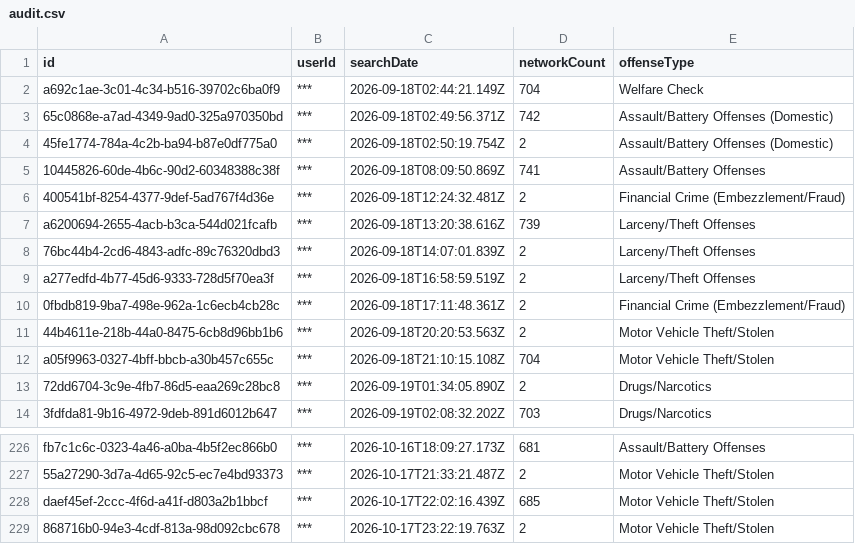
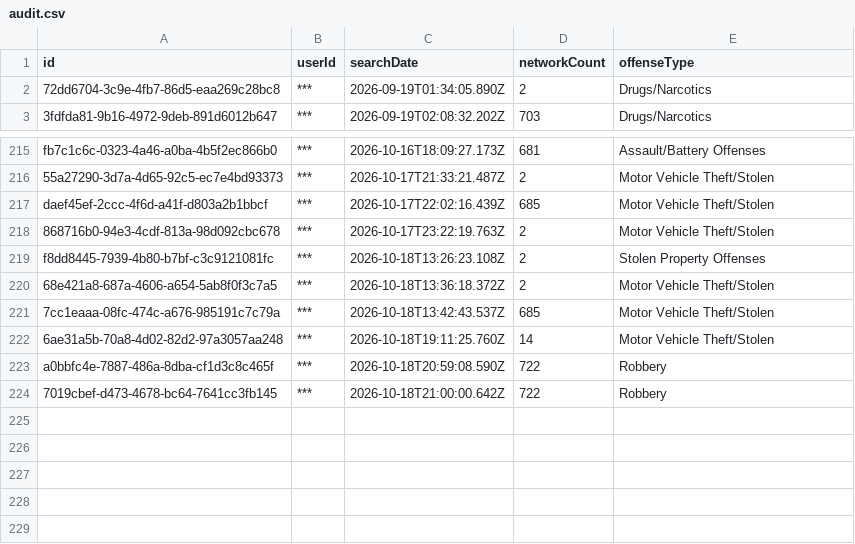
Before and after one commit to Cantica-Systems/mi-flock-transparency, a CSV file: kent/raw/wyoming-city-pd/audit.csv, drawn as a sheet; only a part is shown, gaps mark what is left out.

```diff
--- a/kent/raw/wyoming-city-pd/audit.csv
+++ b/kent/raw/wyoming-city-pd/audit.csv
@@ -1,13 +1,2 @@
 "id","userId","searchDate","networkCount","offenseType"
-"a692c1ae-3c01-4c34-b516-39702c6ba0f9","***","2026-09-18T02:44:21.149Z","704","Welfare Check"
-"65c0868e-a7ad-4349-9ad0-325a970350bd","***","2026-09-18T02:49:56.371Z","742","Assault/Battery Offenses (Domestic)"
-"45fe1774-784a-4c2b-ba94-b87e0df775a0","***","2026-09-18T02:50:19.754Z","2","Assault/Battery Offenses (Domestic)"
-"10445826-60de-4b6c-90d2-60348388c38f","***","2026-09-18T08:09:50.869Z","741","Assault/Battery Offenses"
-"400541bf-8254-4377-9def-5ad767f4d36e","***","2026-09-18T12:24:32.481Z","2","Financial Crime (Embezzlement/Fraud)"
-"a6200694-2655-4acb-b3ca-544d021fcafb","***","2026-09-18T13:20:38.616Z","739","Larceny/Theft Offenses"
-"76bc44b4-2cd6-4843-adfc-89c76320dbd3","***","2026-09-18T14:07:01.839Z","2","Larceny/Theft Offenses"
-"a277edfd-4b77-45d6-9333-728d5f70ea3f","***","2026-09-18T16:58:59.519Z","2","Larceny/Theft Offenses"
-"0fbdb819-9ba7-498e-962a-1c6ecb4cb28c","***","2026-09-18T17:11:48.361Z","2","Financial Crime (Embezzlement/Fraud)"
-"44b4611e-218b-44a0-8475-6cb8d96bb1b6","***","2026-09-18T20:20:53.563Z","2","Motor Vehicle Theft/Stolen"
-"a05f9963-0327-4bff-bbcb-a30b457c655c","***","2026-09-18T21:10:15.108Z","704","Motor Vehicle Theft/Stolen"
 "72dd6704-3c9e-4fb7-86d5-eaa269c28bc8","***","2026-09-19T01:34:05.890Z","2","Drugs/Narcotics"
@@ -229 +218,7 @@
 "868716b0-94e3-4cdf-813a-98d092cbc678","***","2026-10-17T23:22:19.763Z","2","Motor Vehicle Theft/Stolen"
+"f8dd8445-7939-4b80-b7bf-c3c9121081fc","***","2026-10-18T13:26:23.108Z","2","Stolen Property Offenses"
+"68e421a8-687a-4606-a654-5ab8f0f3c7a5","***","2026-10-18T13:36:18.372Z","2","Motor Vehicle Theft/Stolen"
+"7cc1eaaa-08fc-474c-a676-985191c7c79a","***","2026-10-18T13:42:43.537Z","685","Motor Vehicle Theft/Stolen"
+"6ae31a5b-70a8-4d02-82d2-97a3057aa248","***","2026-10-18T19:11:25.760Z","14","Motor Vehicle Theft/Stolen"
+"a0bbfc4e-7887-486a-8dba-cf1d3c8c465f","***","2026-10-18T20:59:08.590Z","722","Robbery"
+"7019cbef-d473-4678-bc64-7641cc3fb145","***","2026-10-18T21:00:00.642Z","722","Robbery"
```
Also changed, not shown: kent/data/grand-rapids-city-pd/2026-10.csv, kent/data/kent-county-so/2026-10.csv, 26 other files.
